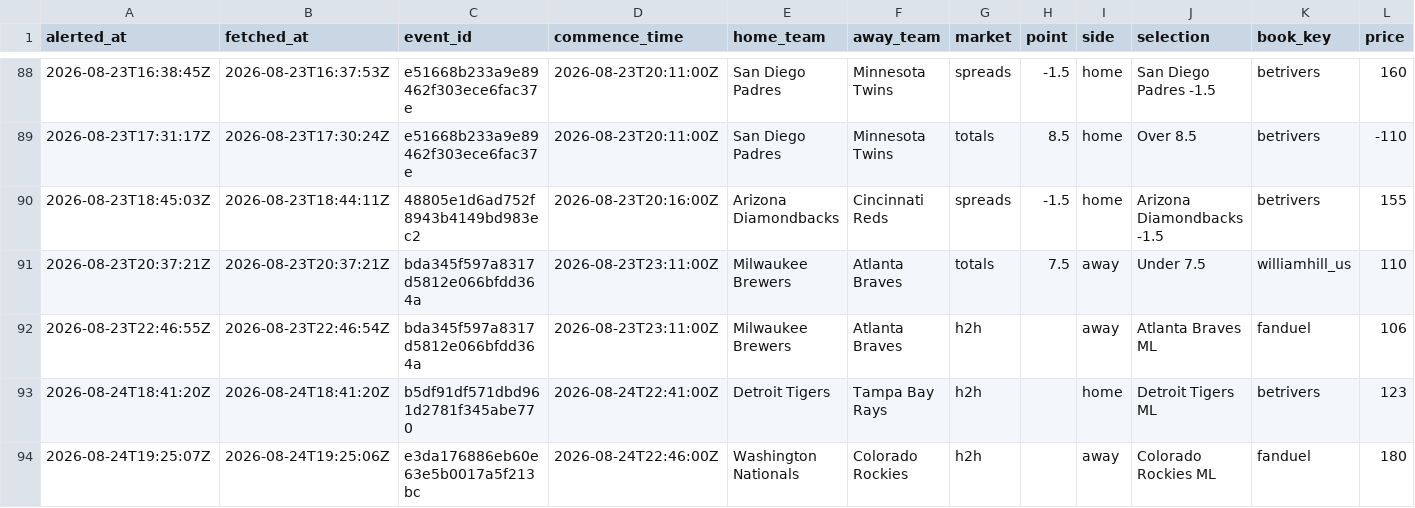
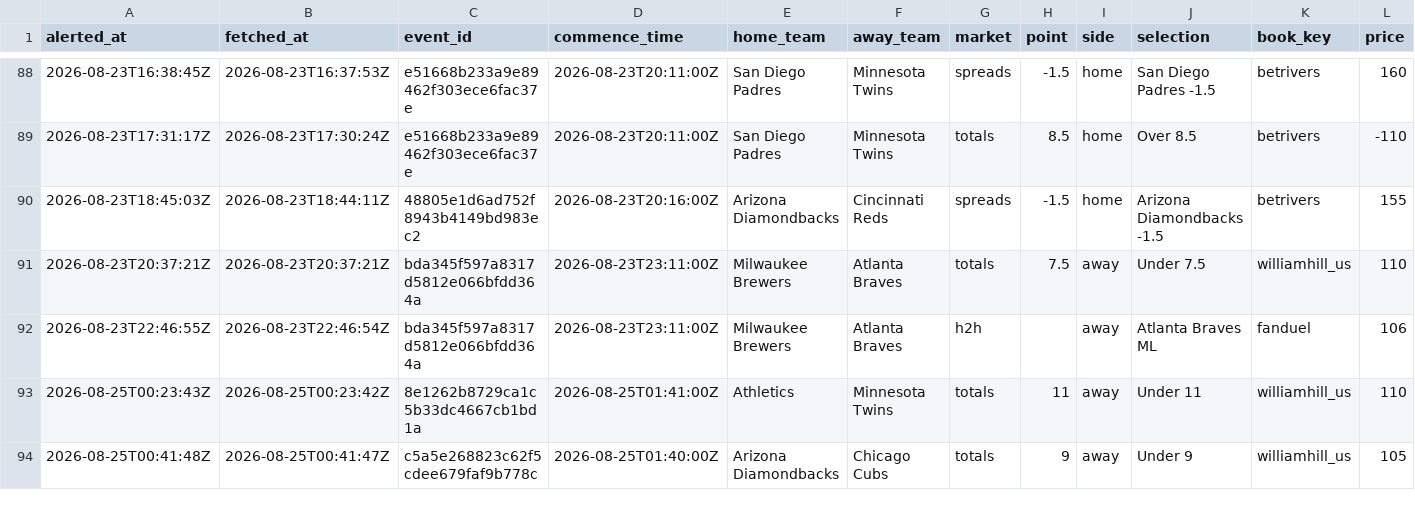
Before and after one commit to joshuakingsland/claude-diamond, a CSV file: data/shop_alerts.csv, drawn as a sheet; only a part is shown, gaps mark what is left out; removed rows and columns are numbered as before the commit, all else as after; rows hold the shown columns only; the diff names each change by its address in the sheet, - before the commit and + after, or states it on an @@ line.

```diff
--- a/data/shop_alerts.csv
+++ b/data/shop_alerts.csv
-row 93: 2026-08-24T18:41:20Z | 2026-08-24T18:41:20Z | b5df91df571dbd961d2781f345abe770 | 2026-08-24T22:41:00Z | Detroit Tigers | Tampa Bay Rays | h2h |  | home | Detroit Tigers ML | betrivers | 123
-row 94: 2026-08-24T19:25:07Z | 2026-08-24T19:25:06Z | e3da176886eb60e63e5b0017a5f213bc | 2026-08-24T22:46:00Z | Washington Nationals | Colorado Rockies | h2h |  | away | Colorado Rockies ML | fanduel | 180
+row 93: 2026-08-25T00:23:43Z | 2026-08-25T00:23:42Z | 8e1262b8729ca1c5b33dc4667cb1bd1a | 2026-08-25T01:41:00Z | Athletics | Minnesota Twins | totals | 11 | away | Under 11 | williamhill_us | 110
+row 94: 2026-08-25T00:41:48Z | 2026-08-25T00:41:47Z | c5a5e268823c62f5cdee679faf9b778c | 2026-08-25T01:40:00Z | Arizona Diamondbacks | Chicago Cubs | totals | 9 | away | Under 9 | williamhill_us | 105
```
Also changed, not shown: data/lines_upcoming.csv, data/weather_forecast.csv, 7 other files.
